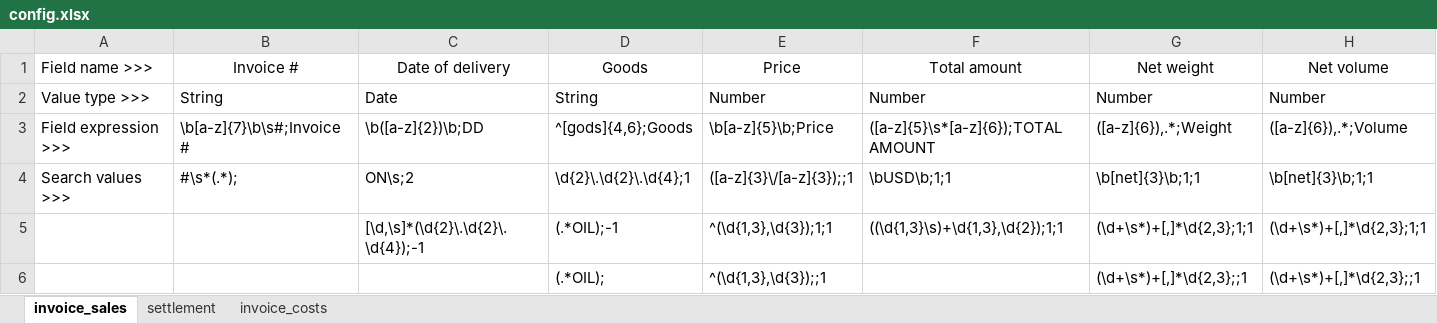
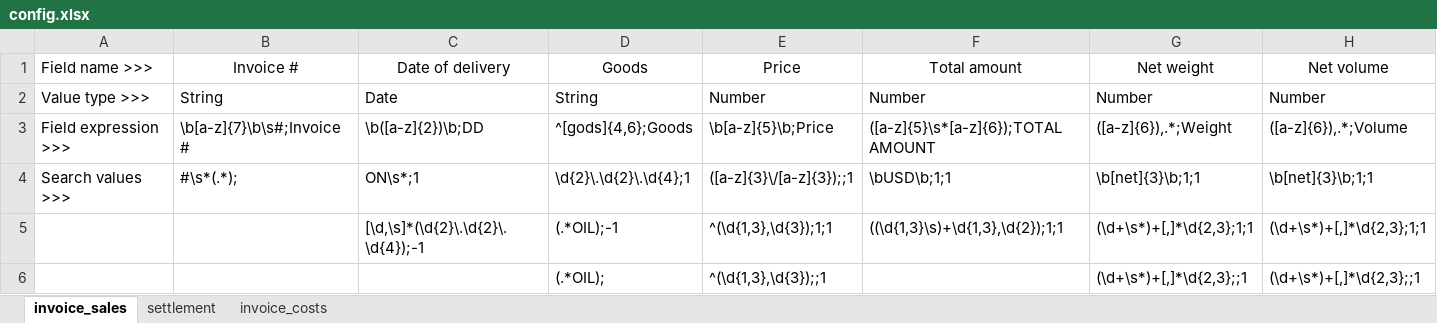
Before and after one commit to SRT1905/postOCR-Extraction, an Excel workbook: SmartOCR/Resources/config.xlsx, sheet invoice_sales, drawn as a sheet; values as stored, in another font and other column widths than the file's, no borders; the diff names each change by its address in the sheet, - before the commit and + after, or states it on an @@ line.

```diff
--- a/SmartOCR/Resources/config.xlsx (sheet invoice_sales)
+++ b/SmartOCR/Resources/config.xlsx (sheet invoice_sales)
-C4 (Date of delivery): ON\s;2
+C4 (Date of delivery): ON\s*;1
```
Also changed, not shown: 1 other file.
